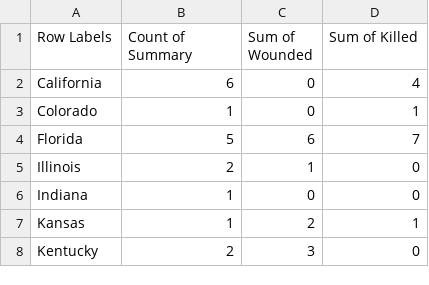
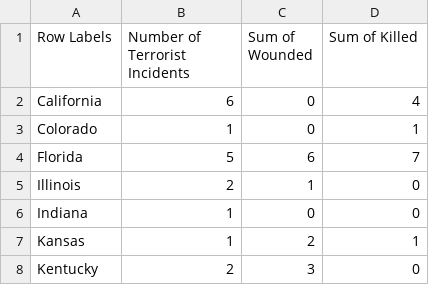
Before and after one commit to HongnuoLyu/Week9Homework, a CSV file: hww9.csv, drawn as a sheet; only a part is shown.

Commit message:
Add files via upload

```diff
--- a/hww9.csv
+++ b/hww9.csv
@@ -1,2 +1,2 @@
-Row Labels,Count of Summary,Sum of Wounded,Sum of Killed
+Row Labels,Number of Terrorist Incidents,Sum of Wounded,Sum of Killed
 California,6,0,4
```
